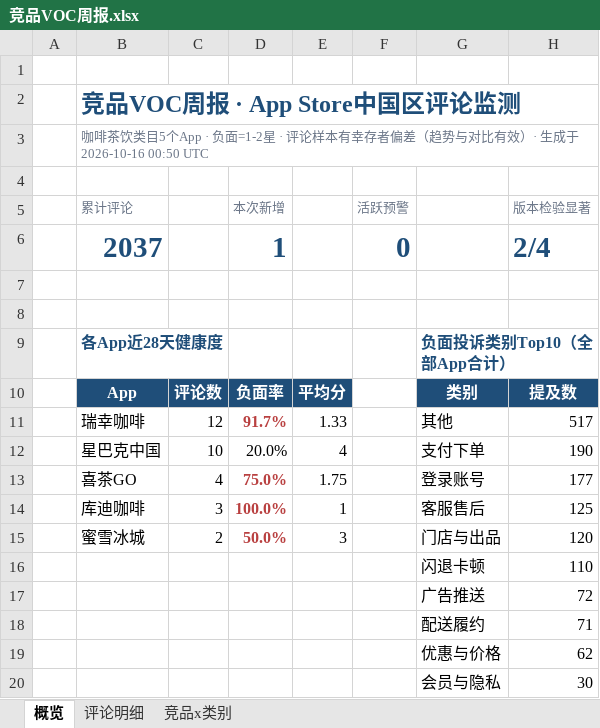
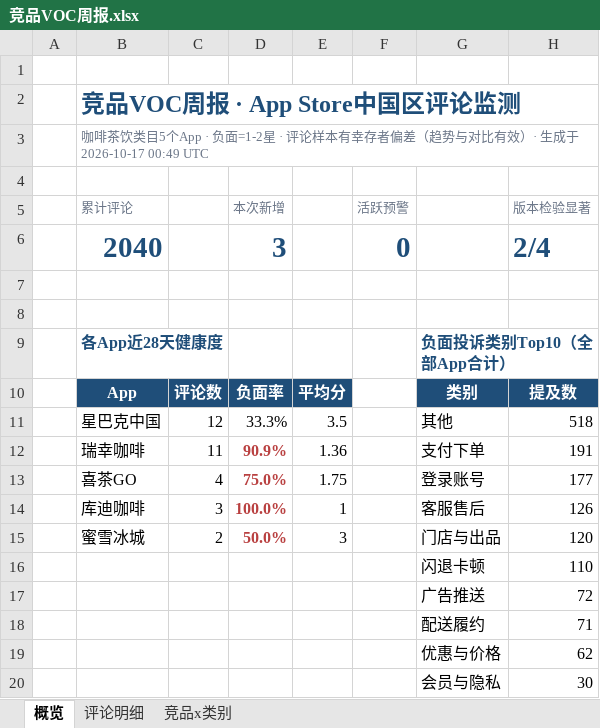
Before and after one commit to EGG-ZERO/appstore-voc-radar, an Excel workbook: reports/竞品VOC周报.xlsx, sheet 概览, drawn as a sheet; values as stored, in another font and other column widths than the file's, no borders; charts and pictures and conditional formats not drawn; removed rows and columns are numbered as before the commit, all else as after; the diff names each change by its address in the sheet, - before the commit and + after, or states it on an @@ line.

```diff
--- a/reports/竞品VOC周报.xlsx (sheet 概览)
+++ b/reports/竞品VOC周报.xlsx (sheet 概览)
-B3 (累计评论): …生成于 2026-10-16 00:50 UTC
+B3 (累计评论): …生成于 2026-10-17 00:49 UTC
-B6 (累计评论): 2037
+B6 (累计评论): 2040
-D6 (本次新增): 1
+D6 (本次新增): 3
-row 11:  | 瑞幸咖啡 | 12 | 91.7% | 1.33 |  | 其他 | 517
-row 12:  | 星巴克中国 | 10 | 20.0% | 4 |  | 支付下单 | 190
+row 11:  | 星巴克中国 | 12 | 33.3% | 3.5 |  | 其他 | 518
+row 12:  | 瑞幸咖啡 | 11 | 90.9% | 1.36 |  | 支付下单 | 191
-H14 (版本检验显著): 125
+H14 (版本检验显著): 126
```
Also changed, not shown: sheet 评论明细, sheet 竞品x类别, 4 other files.
